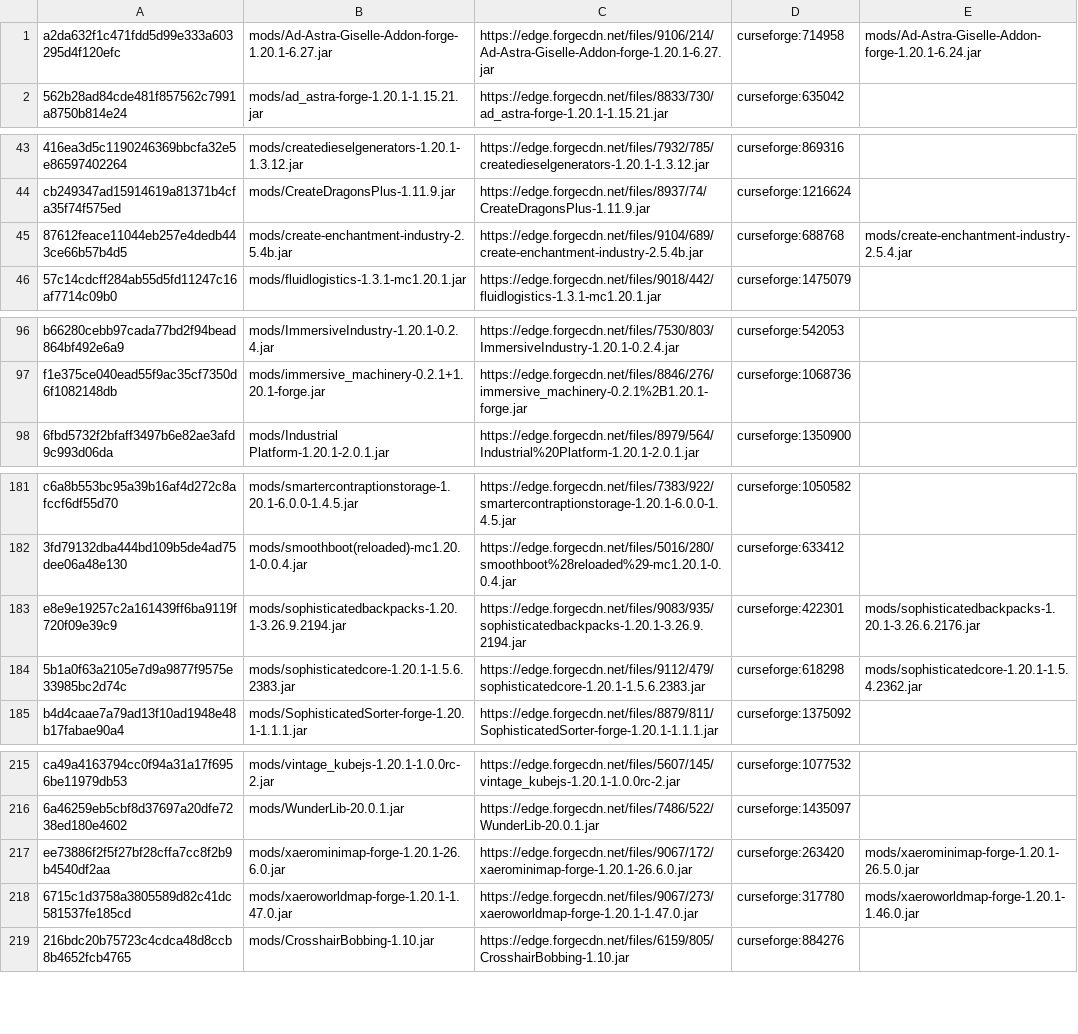
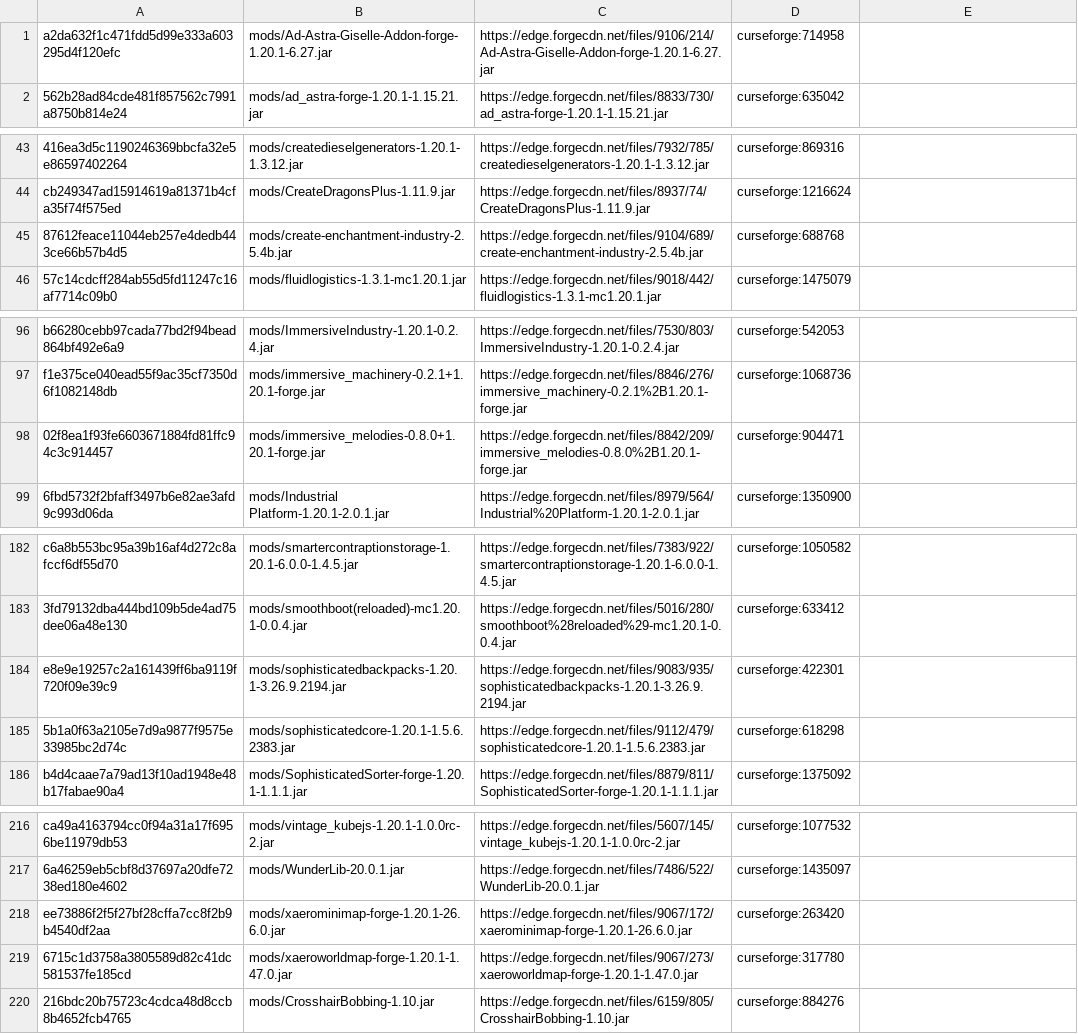
Before and after one commit to Eternal-Snowstorm/Create-Mechanism-and-Innovation, a TSV file: updater/update.tsv, drawn as a sheet; only a part is shown, gaps mark what is left out; addresses are those after the commit; the diff covers the shown part only; the diff names each change by its address in the sheet, - before the commit and + after, or states it on an @@ line.

```diff
--- a/updater/update.tsv
+++ b/updater/update.tsv
-E1: mods/Ad-Astra-Giselle-Addon-forge-1.20.1-6.24.jar
+E1: (empty)
-E45: mods/create-enchantment-industry-2.5.4.jar
+E45: (empty)
+row 98: 02f8ea1f93fe6603671884fd81ffc94c3c914457 | mods/immersive_melodies-0.8.0+1.20.1-forge.jar | https://edge.forgecdn.net/files/8842/209/immersive_melodies-0.8.0%2B1.20.1-forge.jar | curseforge:904471
-E184: mods/sophisticatedbackpacks-1.20.1-3.26.6.2176.jar
+E184: (empty)
-E185: mods/sophisticatedcore-1.20.1-1.5.4.2362.jar
+E185: (empty)
-E218: mods/xaerominimap-forge-1.20.1-26.5.0.jar
+E218: (empty)
-E219: mods/xaeroworldmap-forge-1.20.1-1.46.0.jar
+E219: (empty)
```
Also changed, not shown: 4 edited cells elsewhere in this file, 3 other files.
